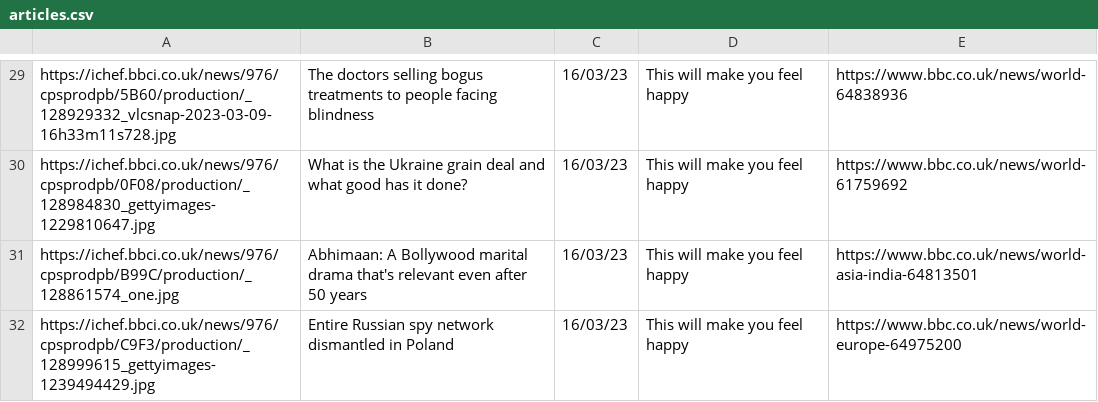
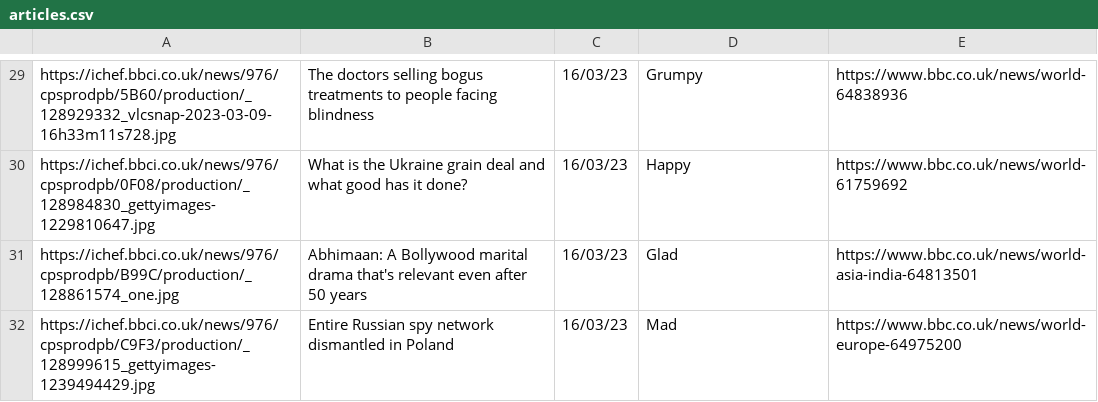
Before and after one commit to MikeD1148/S-News_Prototype, a CSV file: app/src/main/assets/articles.csv, drawn as a sheet; only a part is shown, gaps mark what is left out; the diff covers the shown part only; the diff names each change by its address in the sheet, - before the commit and + after, or states it on an @@ line.

```diff
--- a/app/src/main/assets/articles.csv
+++ b/app/src/main/assets/articles.csv
-D29: This will make you feel happy
+D29: Grumpy
-D30: This will make you feel happy
+D30: Happy
-D31: This will make you feel happy
+D31: Glad
-D32: This will make you feel happy
+D32: Mad
```
Also changed, not shown: 28 edited cells elsewhere in this file, 13 other files.
